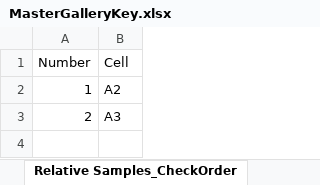
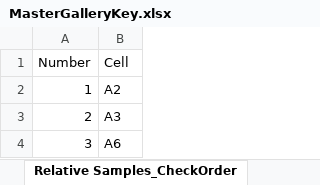
Before and after one commit to cmusv/pysheetgrader-core, an Excel workbook: sample_excel_files/MasterGalleryKey.xlsx, sheet Relative Samples_CheckOrder, drawn as a sheet; values as stored, in another font and other column widths than the file's, no borders; the diff names each change by its address in the sheet, - before the commit and + after, or states it on an @@ line.

```diff
--- a/sample_excel_files/MasterGalleryKey.xlsx (sheet Relative Samples_CheckOrder)
+++ b/sample_excel_files/MasterGalleryKey.xlsx (sheet Relative Samples_CheckOrder)
+row 4: 3 | A6
```
Also changed, not shown: sheet Relative Samples, sample_excel_files/MasterGallerySubmission.xlsx, 4 other files.
